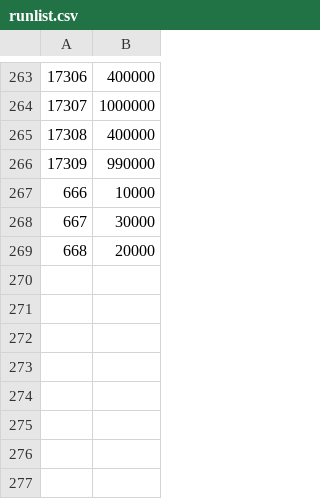
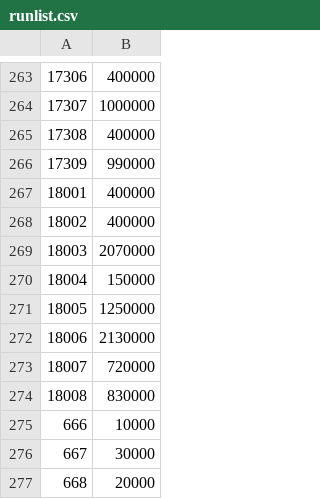
Before and after one commit to veloxid/RD42, a CSV file: OverviewPageCreation/config/runlist.csv, drawn as a sheet; only a part is shown, gaps mark what is left out; the diff names each change by its address in the sheet, - before the commit and + after, or states it on an @@ line.

```diff
--- a/OverviewPageCreation/config/runlist.csv
+++ b/OverviewPageCreation/config/runlist.csv
+row 267: 18001 | 400000
+row 268: 18002 | 400000
+row 269: 18003 | 2070000
+row 270: 18004 | 150000
+row 271: 18005 | 1250000
+row 272: 18006 | 2130000
+row 273: 18007 | 720000
+row 274: 18008 | 830000
```
Also changed, not shown: 52 other files.
